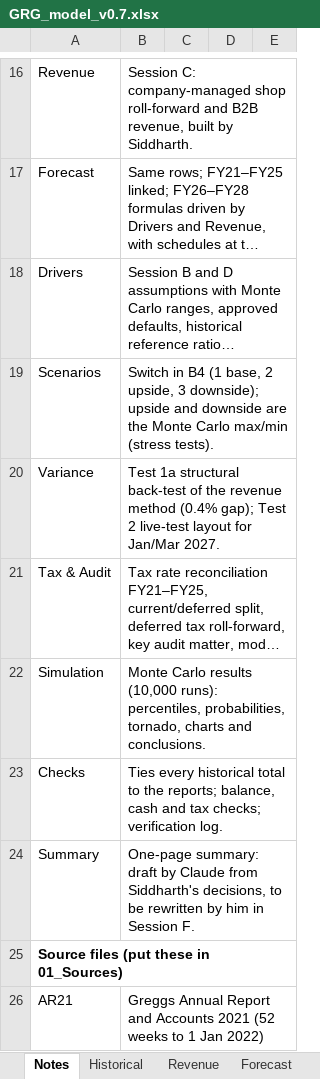
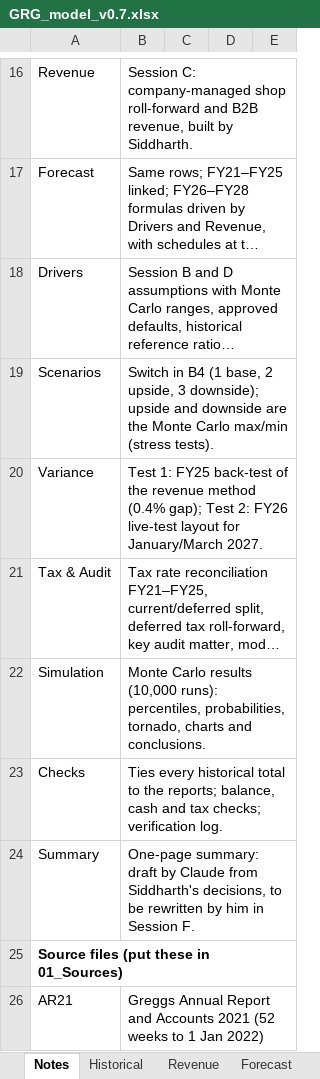
Before and after one commit to SiddharthAttuluri/greggs-forecast-model, an Excel workbook: model/GRG_model_v0.7.xlsx, sheet Notes, drawn as a sheet; only a part is shown, gaps mark what is left out; long unchanged cells end in …; values as stored, in another font and other column widths than the file's, no borders; the diff names each change by its address in the sheet, - before the commit and + after, or states it on an @@ line.

```diff
--- a/model/GRG_model_v0.7.xlsx (sheet Notes)
+++ b/model/GRG_model_v0.7.xlsx (sheet Notes)
-B20: Test 1a structural back-test of the revenue method (0.4% gap); Test 2 live-test layout for Jan/Mar 2027.
+B20: Test 1: FY25 back-test of the revenue method (0.4% gap); Test 2: FY26 live-test layout for January/March 2027.
```
Also changed, not shown: sheet Variance, sheet Tax & Audit, formulas that keep their value, charts or pictures.
